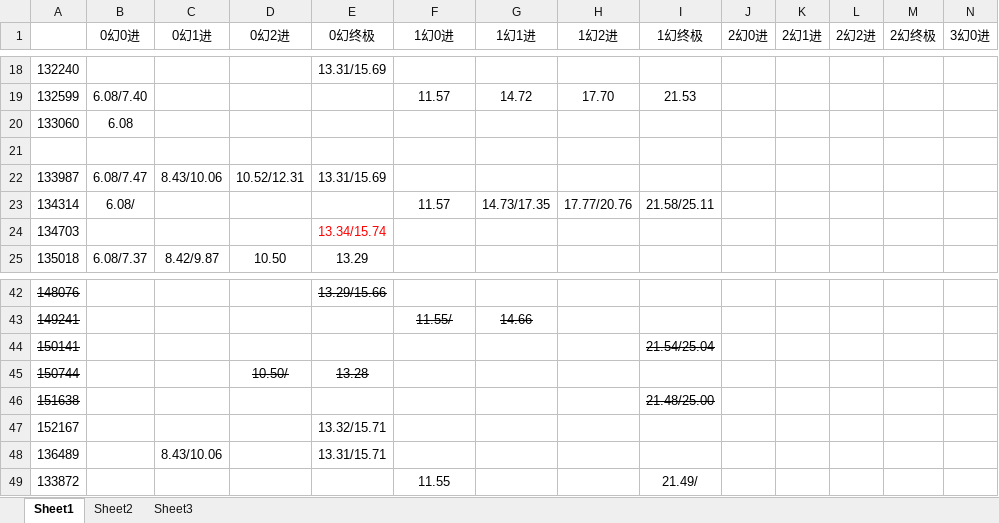
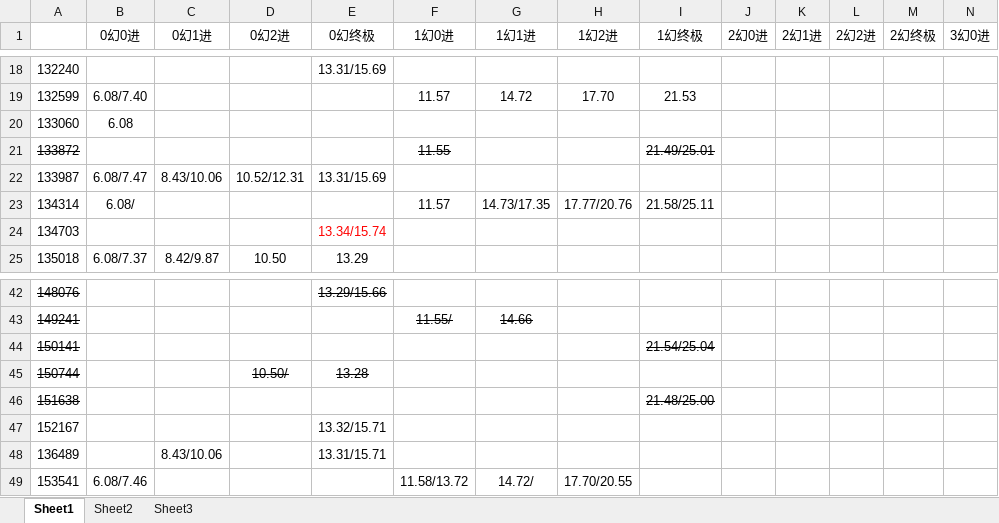
Before and after one commit to Pircs/games, an Excel workbook: 文档/宠物成长.xlsx, sheet Sheet1, drawn as a sheet; only a part is shown, gaps mark what is left out; values as stored, in another font and other column widths than the file's, no borders; removed rows and columns are numbered as before the commit, all else as after; rows hold the shown columns only; the diff names each change by its address in the sheet, - before the commit and + after, or states it on an @@ line.

```diff
--- a/文档/宠物成长.xlsx (sheet Sheet1)
+++ b/文档/宠物成长.xlsx (sheet Sheet1)
-row 21: (empty)
+row 21: 133872 |  |  |  |  | 11.55 |  |  | 21.49/25.01
-row 49: 133872 |  |  |  |  | 11.55 |  |  | 21.49/
+row 49: 153541 | 6.08/7.46 |  |  |  | 11.58/13.72 | 14.72/ | 17.70/20.55
```
